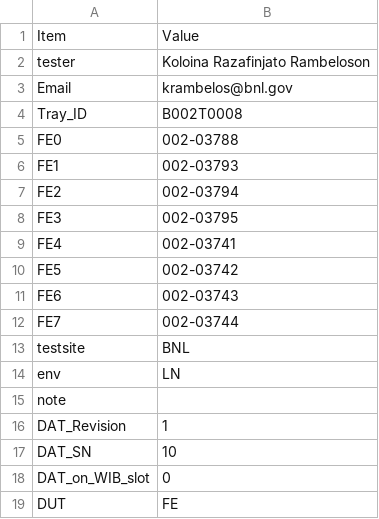
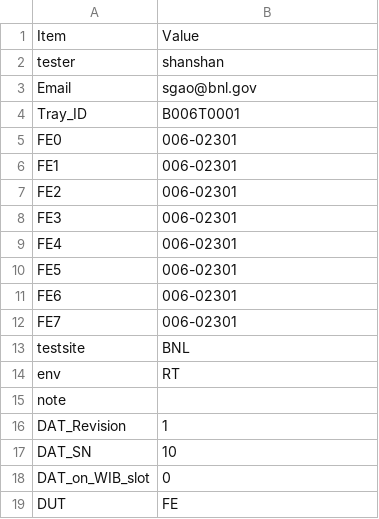
Before and after one commit to sgaobnl/BNL_CE_WIB_SW_QC, a CSV file: readback/asic_info.csv, drawn as a sheet; only a part is shown.

```diff
--- a/readback/asic_info.csv
+++ b/readback/asic_info.csv
@@ -1,15 +1,15 @@
 Item,Value,
-tester,Koloina Razafinjato Rambeloson,
-Email,krambelos@bnl.gov,
-Tray_ID,B002T0008,
-FE0,002-03788,
-FE1,002-03793,
-FE2,002-03794,
-FE3,002-03795,
-FE4,002-03741,
-FE5,002-03742,
-FE6,002-03743,
-FE7,002-03744,
+tester,shanshan,
+Email,sgao@bnl.gov,
+Tray_ID,B006T0001,
+FE0,006-02301,
+FE1,006-02301,
+FE2,006-02301,
+FE3,006-02301,
+FE4,006-02301,
+FE5,006-02301,
+FE6,006-02301,
+FE7,006-02301,
 testsite,BNL,
-env,LN,
+env,RT,
 note,,
```
Also changed, not shown: asic_info.csv, 10 other files.
